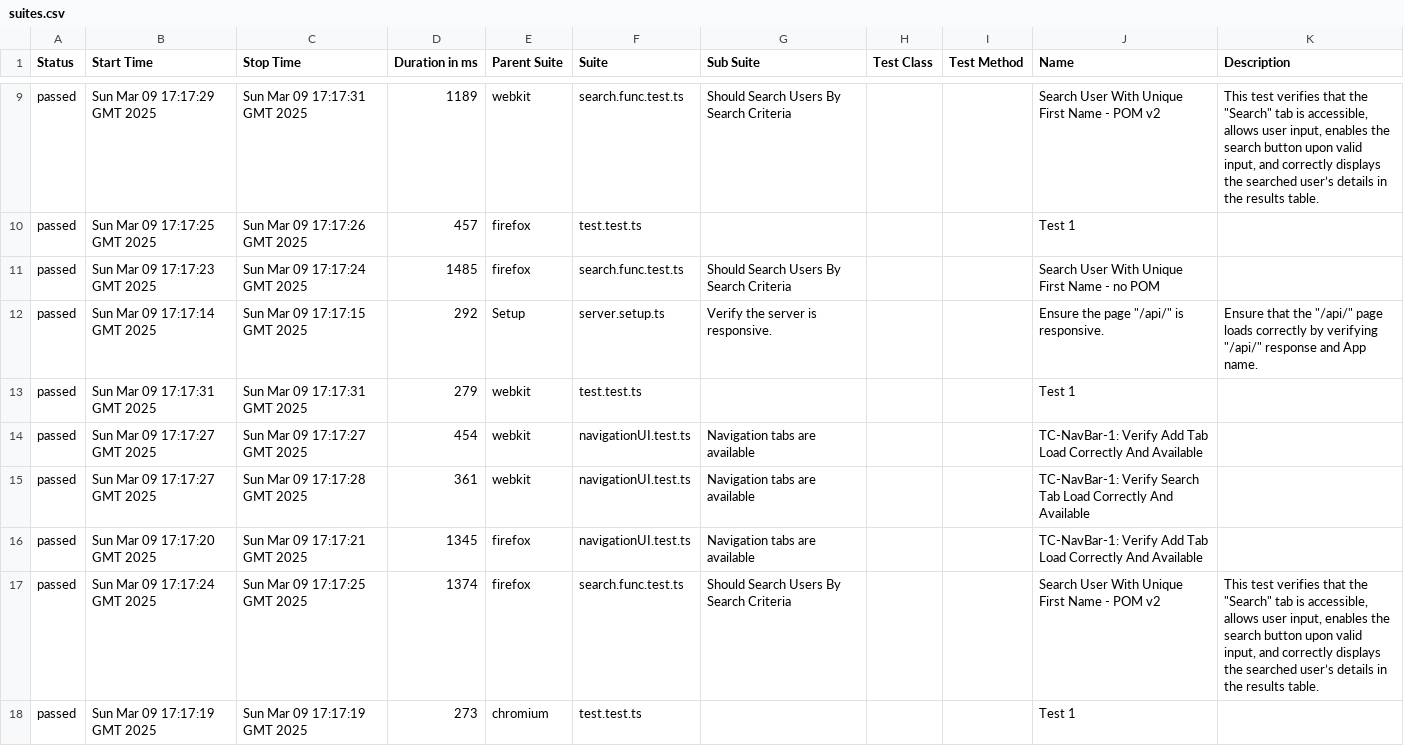
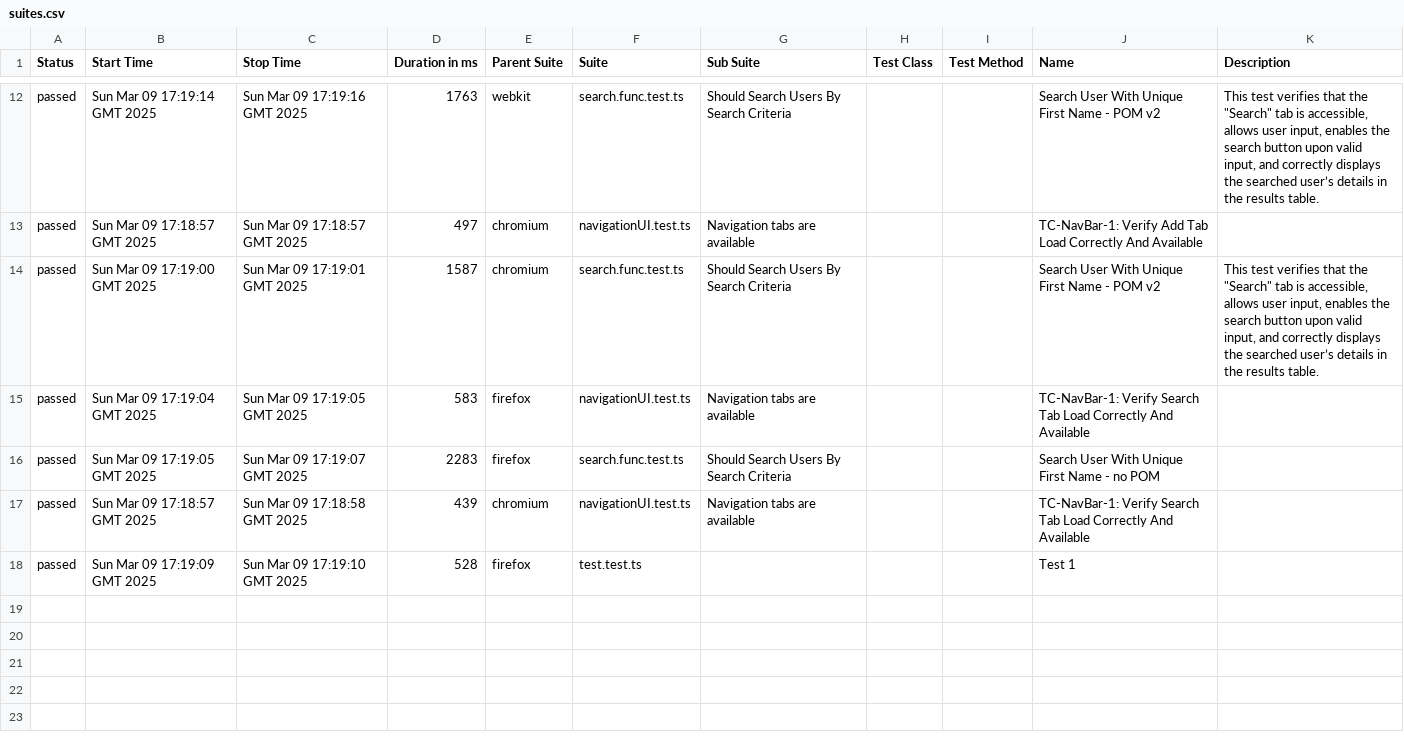
Before and after one commit to ystaros/TypescriptPlaywrightUserAppTest, a CSV file: 10/data/suites.csv, drawn as a sheet; only a part is shown, gaps mark what is left out; the diff covers the shown part only.

```diff
--- a/10/data/suites.csv
+++ b/10/data/suites.csv
@@ -9,10 +12,7 @@
-"passed","Sun Mar 09 17:17:29 GMT 2025","Sun Mar 09 17:17:31 GMT 2025","1189","webkit","search.func.test.ts","Should Search Users By Search Criteria","","","Search User With Unique First Name - POM v2","This test verifies that the ""Search"" tab is accessible, allows user input, enables the search button upon valid input, and correctly displays the searched user’s details in the results table."
-"passed","Sun Mar 09 17:17:25 GMT 2025","Sun Mar 09 17:17:26 GMT 2025","457","firefox","test.test.ts","","","","Test 1",""
-"passed","Sun Mar 09 17:17:23 GMT 2025","Sun Mar 09 17:17:24 GMT 2025","1485","firefox","search.func.test.ts","Should Search Users By Search Criteria","","","Search User With Unique First Name - no POM",""
-"passed","Sun Mar 09 17:17:14 GMT 2025","Sun Mar 09 17:17:15 GMT 2025","292","Setup","server.setup.ts","Verify the server is responsive.","","","Ensure the page ""/api/"" is responsive.","Ensure that the ""/api/"" page loads correctly by verifying ""/api/"" response and App name."
-"passed","Sun Mar 09 17:17:31 GMT 2025","Sun Mar 09 17:17:31 GMT 2025","279","webkit","test.test.ts","","","","Test 1",""
-"passed","Sun Mar 09 17:17:27 GMT 2025","Sun Mar 09 17:17:27 GMT 2025","454","webkit","navigationUI.test.ts","Navigation tabs are available","","","TC-NavBar-1: Verify Add Tab Load Correctly And Available",""
-"passed","Sun Mar 09 17:17:27 GMT 2025","Sun Mar 09 17:17:28 GMT 2025","361","webkit","navigationUI.test.ts","Navigation tabs are available","","","TC-NavBar-1: Verify Search Tab Load Correctly And Available",""
-"passed","Sun Mar 09 17:17:20 GMT 2025","Sun Mar 09 17:17:21 GMT 2025","1345","firefox","navigationUI.test.ts","Navigation tabs are available","","","TC-NavBar-1: Verify Add Tab Load Correctly And Available",""
-"passed","Sun Mar 09 17:17:24 GMT 2025","Sun Mar 09 17:17:25 GMT 2025","1374","firefox","search.func.test.ts","Should Search Users By Search Criteria","","","Search User With Unique First Name - POM v2","This test verifies that the ""Search"" tab is accessible, allows user input, enables the search button upon valid input, and correctly displays the searched user’s details in the results table."
-"passed","Sun Mar 09 17:17:19 GMT 2025","Sun Mar 09 17:17:19 GMT 2025","273","chromium","test.test.ts","","","","Test 1",""
+"passed","Sun Mar 09 17:19:14 GMT 2025","Sun Mar 09 17:19:16 GMT 2025","1763","webkit","search.func.test.ts","Should Search Users By Search Criteria","","","Search User With Unique First Name - POM v2","This test verifies that the ""Search"" tab is accessible, allows user input, enables the search button upon valid input, and correctly displays the searched user’s details in the results table."
+"passed","Sun Mar 09 17:18:57 GMT 2025","Sun Mar 09 17:18:57 GMT 2025","497","chromium","navigationUI.test.ts","Navigation tabs are available","","","TC-NavBar-1: Verify Add Tab Load Correctly And Available",""
+"passed","Sun Mar 09 17:19:00 GMT 2025","Sun Mar 09 17:19:01 GMT 2025","1587","chromium","search.func.test.ts","Should Search Users By Search Criteria","","","Search User With Unique First Name - POM v2","This test verifies that the ""Search"" tab is accessible, allows user input, enables the search button upon valid input, and correctly displays the searched user’s details in the results table."
+"passed","Sun Mar 09 17:19:04 GMT 2025","Sun Mar 09 17:19:05 GMT 2025","583","firefox","navigationUI.test.ts","Navigation tabs are available","","","TC-NavBar-1: Verify Search Tab Load Correctly And Available",""
+"passed","Sun Mar 09 17:19:05 GMT 2025","Sun Mar 09 17:19:07 GMT 2025","2283","firefox","search.func.test.ts","Should Search Users By Search Criteria","","","Search User With Unique First Name - no POM",""
+"passed","Sun Mar 09 17:18:57 GMT 2025","Sun Mar 09 17:18:58 GMT 2025","439","chromium","navigationUI.test.ts","Navigation tabs are available","","","TC-NavBar-1: Verify Search Tab Load Correctly And Available",""
+"passed","Sun Mar 09 17:19:09 GMT 2025","Sun Mar 09 17:19:10 GMT 2025","528","firefox","test.test.ts","","","","Test 1",""
```
Also changed, not shown: 4 added rows, 1 removed row and 26 edited cells elsewhere in this file, 42 other files.
